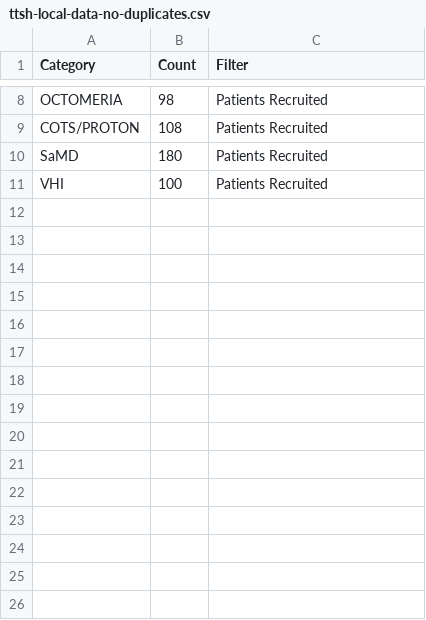
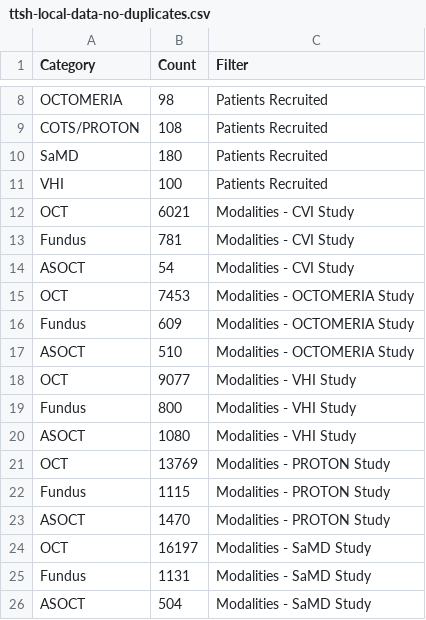
Before and after one commit to proton-admin/proton-admin.github.io, a CSV file: dashboard/ttsh-local-data-no-duplicates.csv, drawn as a sheet; only a part is shown, gaps mark what is left out; the diff names each change by its address in the sheet, - before the commit and + after, or states it on an @@ line.

```diff
--- a/dashboard/ttsh-local-data-no-duplicates.csv
+++ b/dashboard/ttsh-local-data-no-duplicates.csv
+row 12: OCT | 6021 | Modalities - CVI Study
+row 13: Fundus | 781 | Modalities - CVI Study
+row 14: ASOCT | 54 | Modalities - CVI Study
+row 15: OCT | 7453 | Modalities - OCTOMERIA Study
+row 16: Fundus | 609 | Modalities - OCTOMERIA Study
+row 17: ASOCT | 510 | Modalities - OCTOMERIA Study
+row 18: OCT | 9077 | Modalities - VHI Study
+row 19: Fundus | 800 | Modalities - VHI Study
+row 20: ASOCT | 1080 | Modalities - VHI Study
+row 21: OCT | 13769 | Modalities - PROTON Study
+row 22: Fundus | 1115 | Modalities - PROTON Study
+row 23: ASOCT | 1470 | Modalities - PROTON Study
+row 24: OCT | 16197 | Modalities - SaMD Study
+row 25: Fundus | 1131 | Modalities - SaMD Study
+row 26: ASOCT | 504 | Modalities - SaMD Study
```
Also changed, not shown: dashboard/ttsh-local-data-all.csv, 1 other file.
